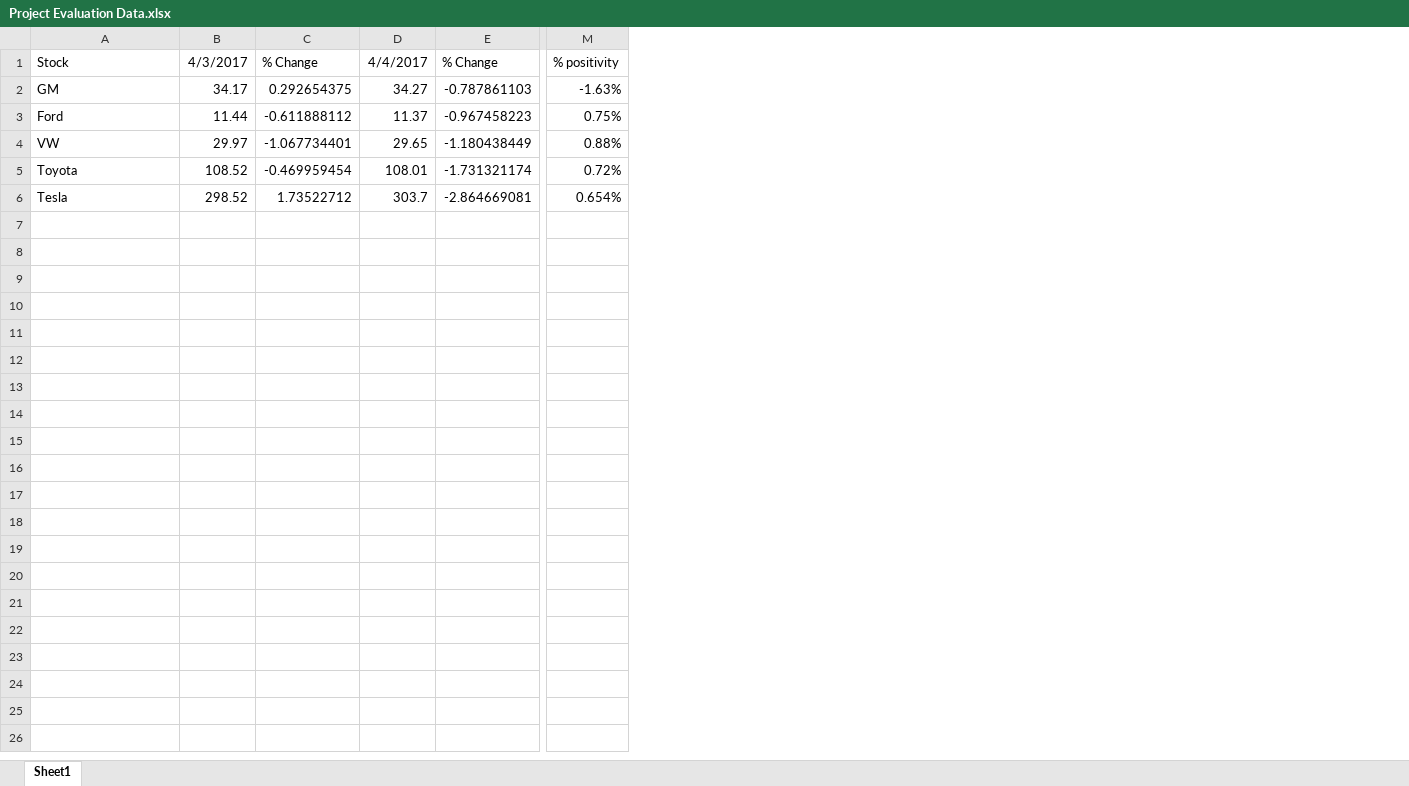
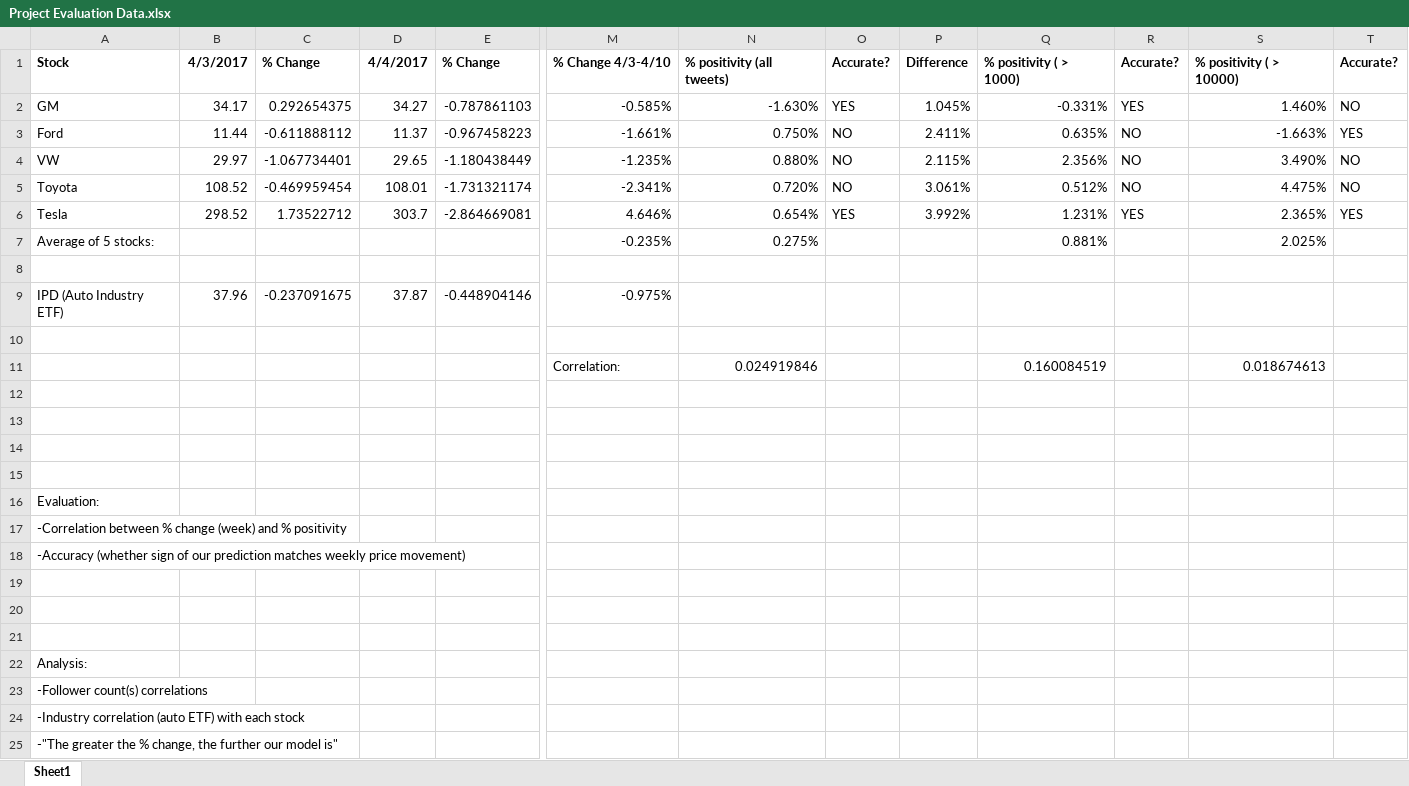
Before and after one commit to arambula1980/Tweet, an Excel workbook: Project Evaluation Data.xlsx, sheet Sheet1, drawn as a sheet; only a part is shown, gaps mark what is left out; values as stored, in another font and other column widths than the file's, no borders; removed rows and columns are numbered as before the commit, all else as after; rows hold the shown columns only; the diff covers the shown part only; the diff names each change by its address in the sheet, - before the commit and + after, or states it on an @@ line.

Commit message:
added a little analysis to Excel and slightly modified code. Renamed GM folder

```diff
--- a/Project Evaluation Data.xlsx (sheet Sheet1)
+++ b/Project Evaluation Data.xlsx (sheet Sheet1)
-column M, rows 1-6: % positivity | -1.63% | 0.75% | 0.88% | 0.72% | 0.654%
+column M, rows 1-6: % Change 4/3-4/10 | -0.585% | -1.661% | -1.235% | -2.341% | 4.646%
+column N, rows 1-6: % positivity (all tweets) | -1.630% | 0.750% | 0.880% | 0.720% | 0.654%
+column O, rows 1-6: Accurate? | YES | NO | NO | NO | YES
+column P, rows 1-6: Difference | 1.045% | 2.411% | 2.115% | 3.061% | 3.992%
+column Q, rows 1-6: % positivity ( > 1000) | -0.331% | 0.635% | 2.356% | 0.512% | 1.231%
+column R, rows 1-6: Accurate? | YES | NO | NO | NO | YES
+column S, rows 1-6: % positivity ( > 10000) | 1.460% | -1.663% | 3.490% | 4.475% | 2.365%
+column T, rows 1-6: Accurate? | NO | YES | NO | NO | YES
-A1:E1 bold: off
+A1:E1 bold: on
+row 7: Average of 5 stocks: |  |  |  |  | -0.235% | 0.275% |  |  | 0.881% |  | 2.025%
+row 8: (empty)
+row 9: IPD (Auto Industry ETF) | 37.96 | -0.237091675 | 37.87 | -0.448904146 | -0.975%
+row 10: (empty)
+row 11:  |  |  |  |  | Correlation: | 0.024919846 |  |  | 0.160084519 |  | 0.018674613
+row 12: (empty)
+row 13: (empty)
+row 14: (empty)
+row 15: (empty)
+row 16: Evaluation:
+row 17: -Correlation between % change (week) and % positivity
+row 18: -Accuracy (whether sign of our prediction matches weekly price movement)
+row 19: (empty)
+row 20: (empty)
+row 21: (empty)
+row 22: Analysis:
+row 23: -Follower count(s) correlations
+row 24: -Industry correlation (auto ETF) with each stock
+row 25: -"The greater the % change, the further our model is"
```
Also changed, not shown: cell formats elsewhere in this sheet, 31 other files.
